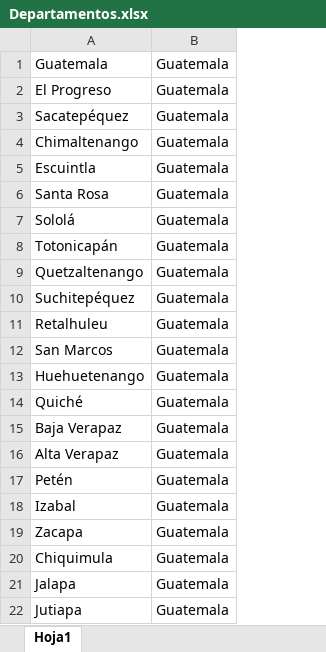
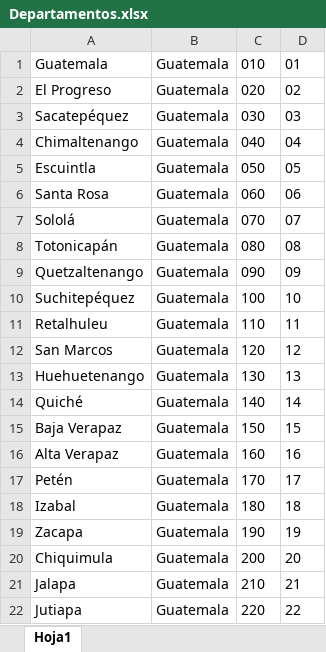
Before and after one commit to RenHec/sis_h_r, an Excel workbook: backend/database/seeders/Catalogos/Departamentos.xlsx, sheet Hoja1, drawn as a sheet; values as stored, in another font and other column widths than the file's, no borders; the diff names each change by its address in the sheet, - before the commit and + after, or states it on an @@ line.

```diff
--- a/backend/database/seeders/Catalogos/Departamentos.xlsx (sheet Hoja1)
+++ b/backend/database/seeders/Catalogos/Departamentos.xlsx (sheet Hoja1)
+column C, rows 1-22: 010 | 020 | 030 | 040 | 050 | 060 | 070 | 080 | 090 | 100 | 110 | 120 | 130 | 140 | 150 | 160 | 170 | 180 | 190 | 200 | 210 | 220
+column D, rows 1-22: 01 | 02 | 03 | 04 | 05 | 06 | 07 | 08 | 09 | 10 | 11 | 12 | 13 | 14 | 15 | 16 | 17 | 18 | 19 | 20 | 21 | 22
```
Also changed, not shown: backend/database/seeders/Catalogos/Municipios.xlsx, 37 other files.
